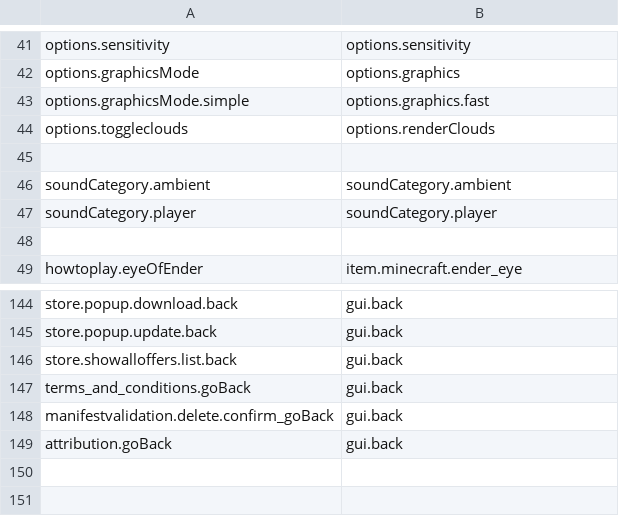
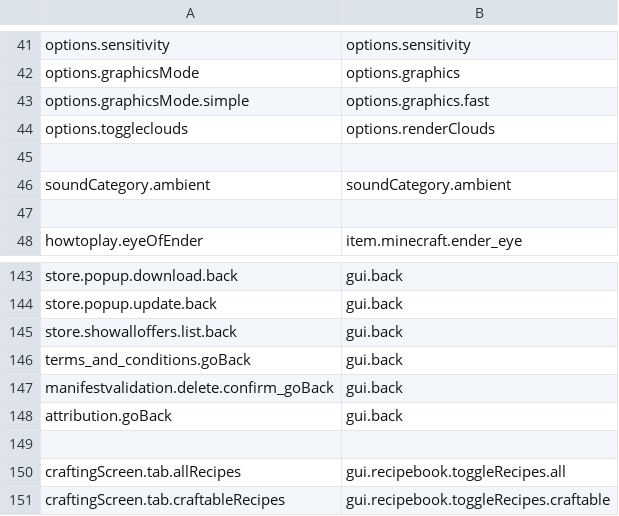
Before and after one commit to Madis0/mc-language-porter, a CSV file: extra-mappings.csv, drawn as a sheet; only a part is shown, gaps mark what is left out.

```diff
--- a/extra-mappings.csv
+++ b/extra-mappings.csv
@@ -46,3 +46,2 @@ options.toggleclouds,options.renderClouds
 soundCategory.ambient,soundCategory.ambient
-soundCategory.player,soundCategory.player
 
@@ -149 +148,4 @@ manifestvalidation.delete.confirm_goBack,gui.back
 attribution.goBack,gui.back
+
+craftingScreen.tab.allRecipes,gui.recipebook.toggleRecipes.all
+craftingScreen.tab.craftableRecipes,gui.recipebook.toggleRecipes.craftable
```
Also changed, not shown: mappings.csv, 1 other file.
